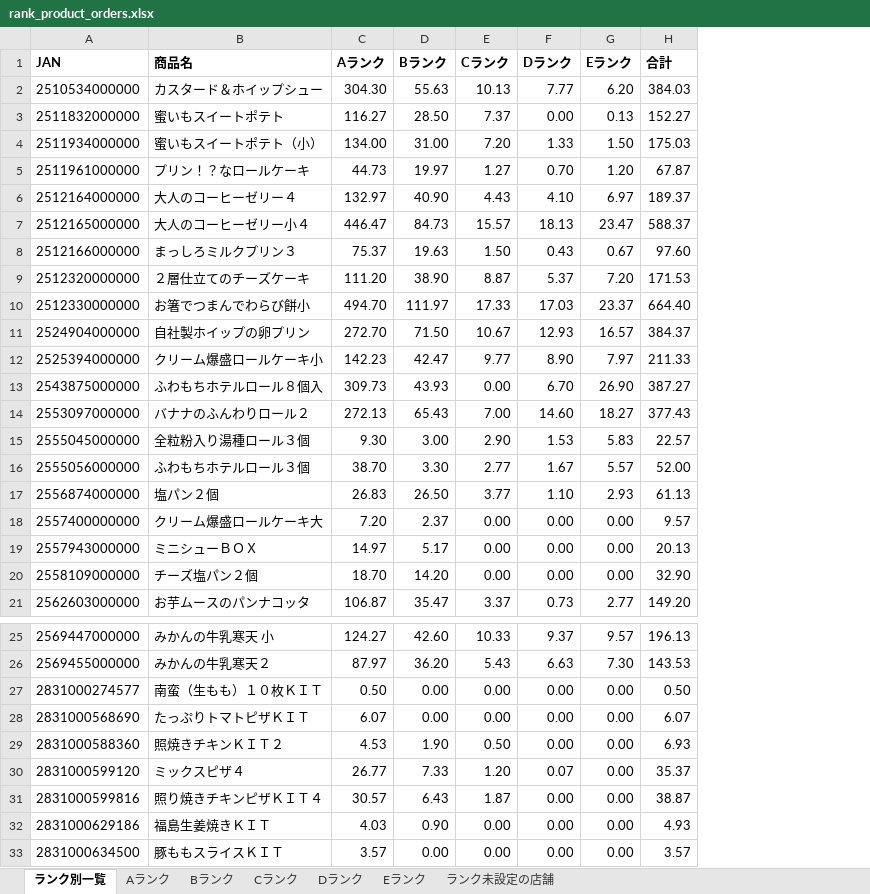
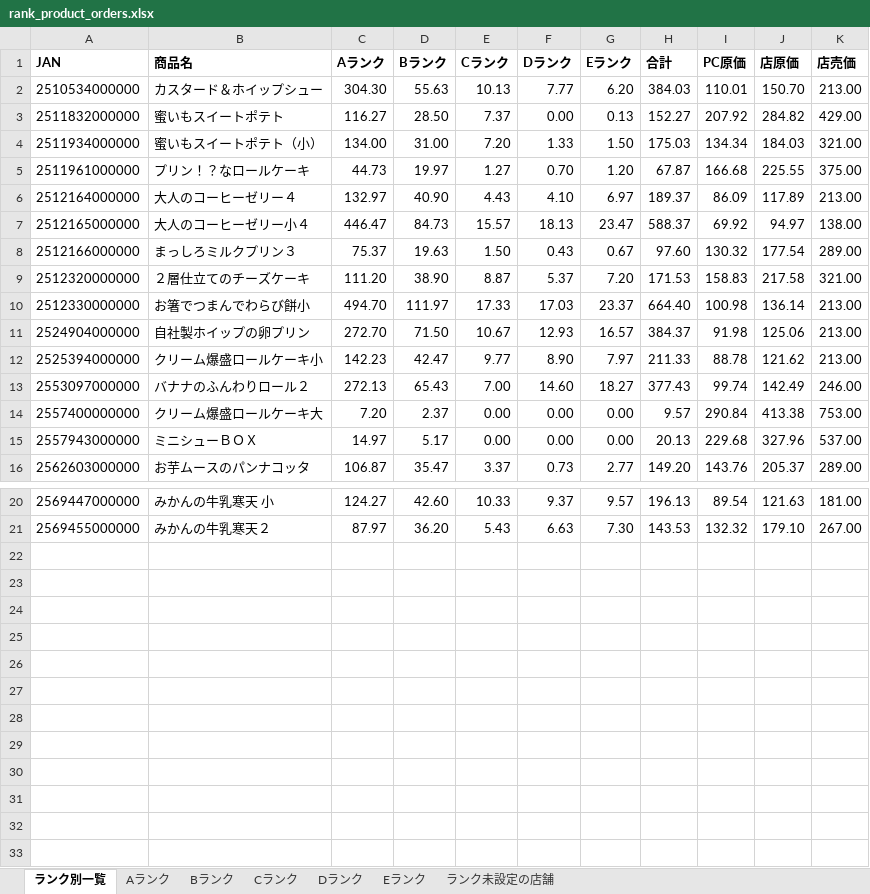
Before and after one commit to tanakashuhei-dotcom/shuhei0208, an Excel workbook: rank_product_orders.xlsx, sheet ランク別一覧, drawn as a sheet; only a part is shown, gaps mark what is left out; values as stored, in another font and other column widths than the file's, no borders; removed rows and columns are numbered as before the commit, all else as after; the diff names each change by its address in the sheet, - before the commit and + after, or states it on an @@ line.

```diff
--- a/rank_product_orders.xlsx (sheet ランク別一覧)
+++ b/rank_product_orders.xlsx (sheet ランク別一覧)
+column I (PC原価), rows 2-16: 110.01 | 207.92 | 134.34 | 166.68 | 86.09 | 69.92 | 130.32 | 158.83 | 100.98 | 91.98 | 88.78 | 99.74 | 290.84 | 229.68 | 143.76; rows 20-21: 89.54 | 132.32
+column J (店原価), rows 2-16: 150.70 | 284.82 | 184.03 | 225.55 | 117.89 | 94.97 | 177.54 | 217.58 | 136.14 | 125.06 | 121.62 | 142.49 | 413.38 | 327.96 | 205.37; rows 20-21: 121.63 | 179.10
+column K (店売価), rows 2-16: 213.00 | 429.00 | 321.00 | 375.00 | 213.00 | 138.00 | 289.00 | 321.00 | 213.00 | 213.00 | 213.00 | 246.00 | 753.00 | 537.00 | 289.00; rows 20-21: 181.00 | 267.00
-row 13: 2543875000000 | ふわもちホテルロール８個入 | 309.73 | 43.93 | 0.00 | 6.70 | 26.90 | 387.27
-row 15: 2555045000000 | 全粒粉入り湯種ロール３個 | 9.30 | 3.00 | 2.90 | 1.53 | 5.83 | 22.57
-row 16: 2555056000000 | ふわもちホテルロール３個 | 38.70 | 3.30 | 2.77 | 1.67 | 5.57 | 52.00
-row 17: 2556874000000 | 塩パン２個 | 26.83 | 26.50 | 3.77 | 1.10 | 2.93 | 61.13
-row 20: 2558109000000 | チーズ塩パン２個 | 18.70 | 14.20 | 0.00 | 0.00 | 0.00 | 32.90
-row 27: 2831000274577 | 南蛮（生もも）１０枚ＫＩＴ | 0.50 | 0.00 | 0.00 | 0.00 | 0.00 | 0.50
-row 28: 2831000568690 | たっぷりトマトピザＫＩＴ | 6.07 | 0.00 | 0.00 | 0.00 | 0.00 | 6.07
-row 29: 2831000588360 | 照焼きチキンＫＩＴ２ | 4.53 | 1.90 | 0.50 | 0.00 | 0.00 | 6.93
-row 30: 2831000599120 | ミックスピザ４ | 26.77 | 7.33 | 1.20 | 0.07 | 0.00 | 35.37
-row 31: 2831000599816 | 照り焼きチキンピザＫＩＴ４ | 30.57 | 6.43 | 1.87 | 0.00 | 0.00 | 38.87
-row 32: 2831000629186 | 福島生姜焼きＫＩＴ | 4.03 | 0.90 | 0.00 | 0.00 | 0.00 | 4.93
-row 33: 2831000634500 | 豚ももスライスＫＩＴ | 3.57 | 0.00 | 0.00 | 0.00 | 0.00 | 3.57
```
Also changed, not shown: sheet Dランク, sheet Eランク, sheet Cランク, sheet Bランク, sheet Aランク.
